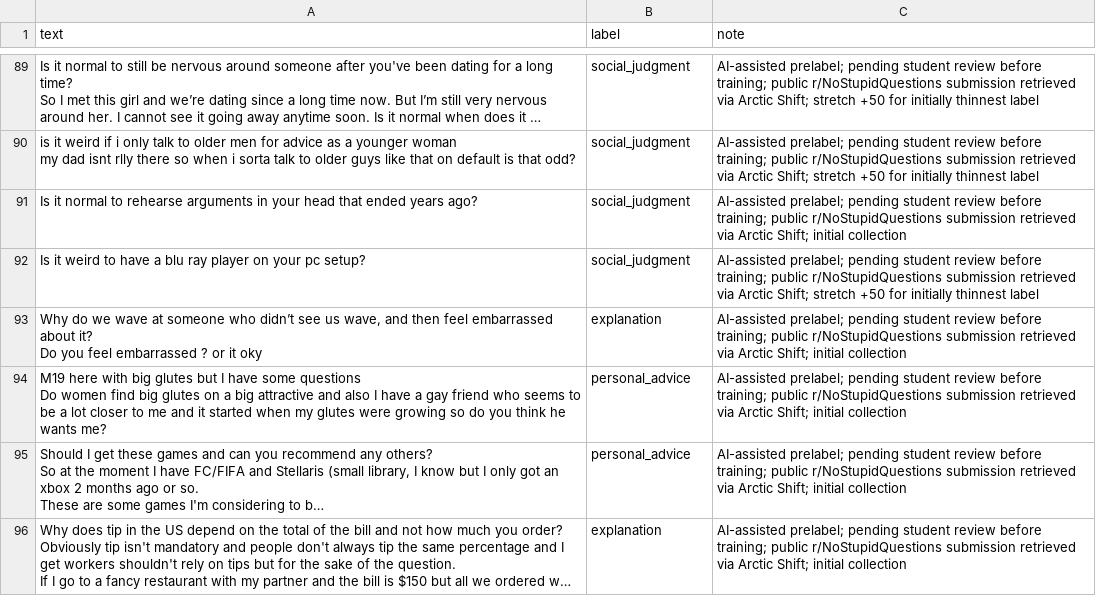
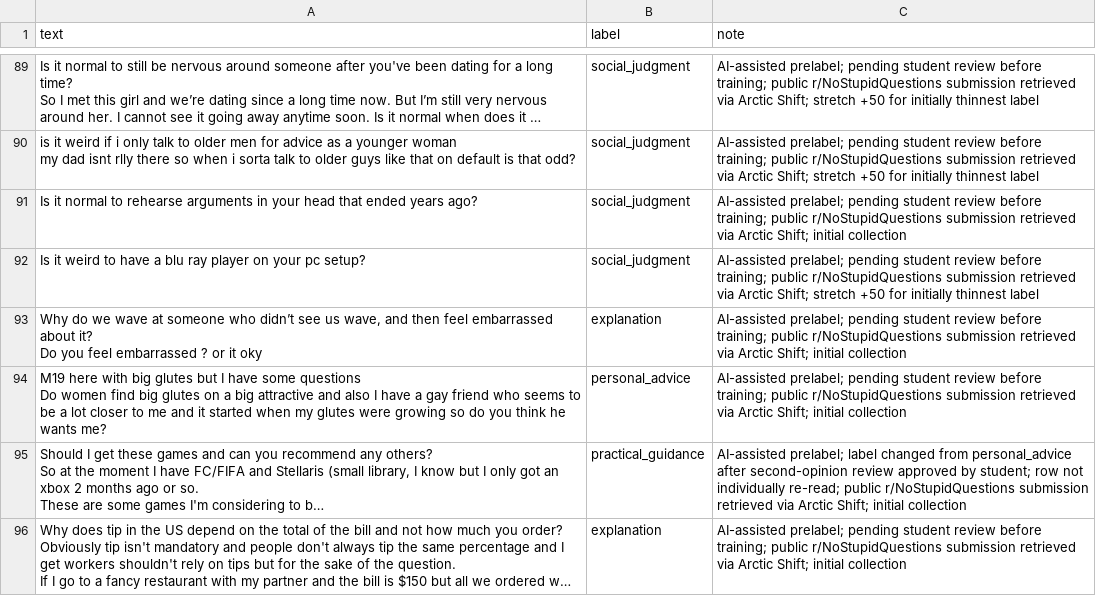
Before and after one commit to darabo/ai201-project3-takemeter-starter-v2026, a CSV file: labels.csv, drawn as a sheet; only a part is shown, gaps mark what is left out; long unchanged cells end in …; the diff covers the shown part only; the diff names each change by its address in the sheet, - before the commit and + after, or states it on an @@ line.

```diff
--- a/labels.csv
+++ b/labels.csv
-B95 (label): personal_advice
+B95 (label): practical_guidance
-C95 (note): AI-assisted prelabel; pending student review before training; public r/NoStupidQuestions…
+C95 (note): AI-assisted prelabel; label changed from personal_advice after second-opinion review approved by student; row not individually re-read; public r/NoStupidQuestions…
```
Also changed, not shown: 2 removed rows and 52 edited cells elsewhere in this file, 1 other file.
